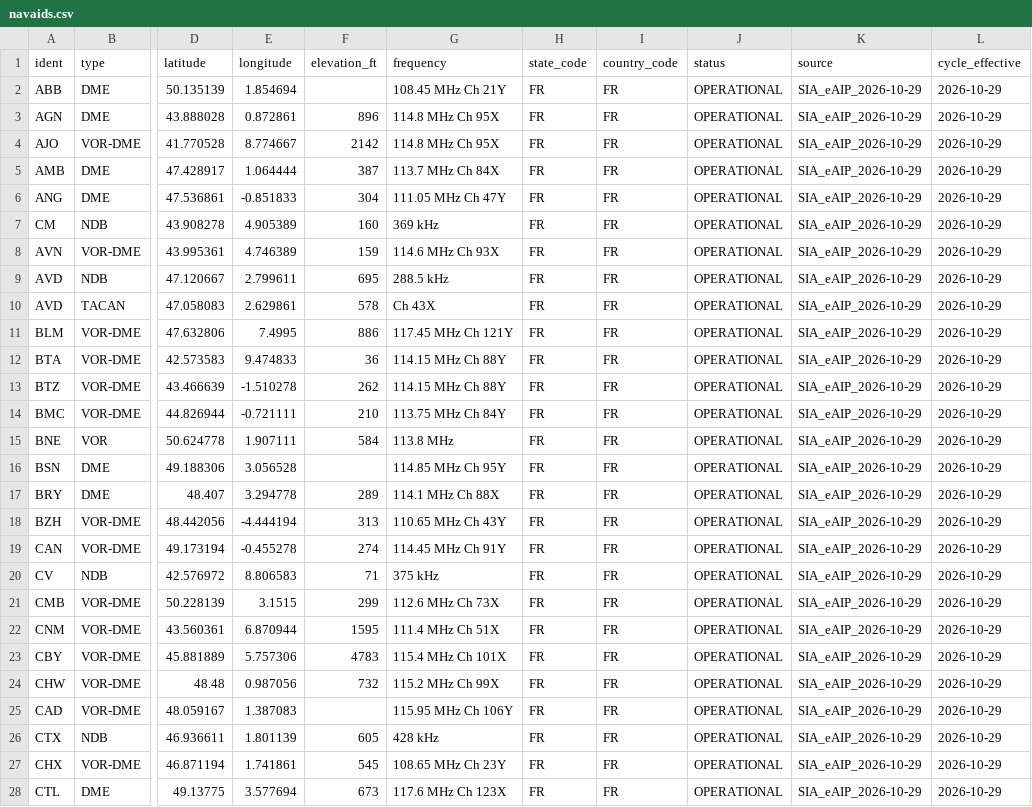
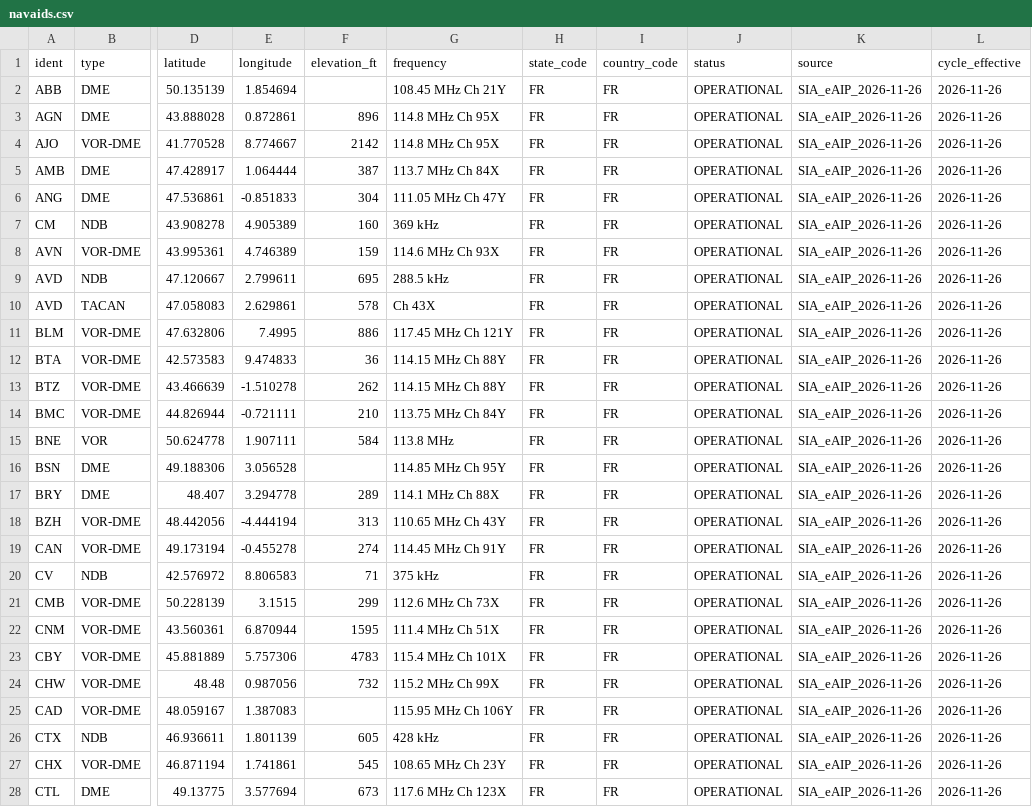
Before and after one commit to julienvergouts-code/flighttempo-data, a CSV file: navigation/sia_france/navaids.csv, drawn as a sheet; only a part is shown, gaps mark what is left out; the diff covers the shown part only; the diff names each change by its address in the sheet, - before the commit and + after, or states it on an @@ line.

```diff
--- a/navigation/sia_france/navaids.csv
+++ b/navigation/sia_france/navaids.csv
-K2:K28 (source): SIA_eAIP_2026-10-29
+K2:K28 (source): SIA_eAIP_2026-11-26
-L2:L28 (cycle_effective): 2026-10-29
+L2:L28 (cycle_effective): 2026-11-26
```
Also changed, not shown: 1 removed row and 133 edited cells elsewhere in this file, navigation/sia_france/airway_segments.csv, navigation/sia_france/fixes.csv, 4 other files.
